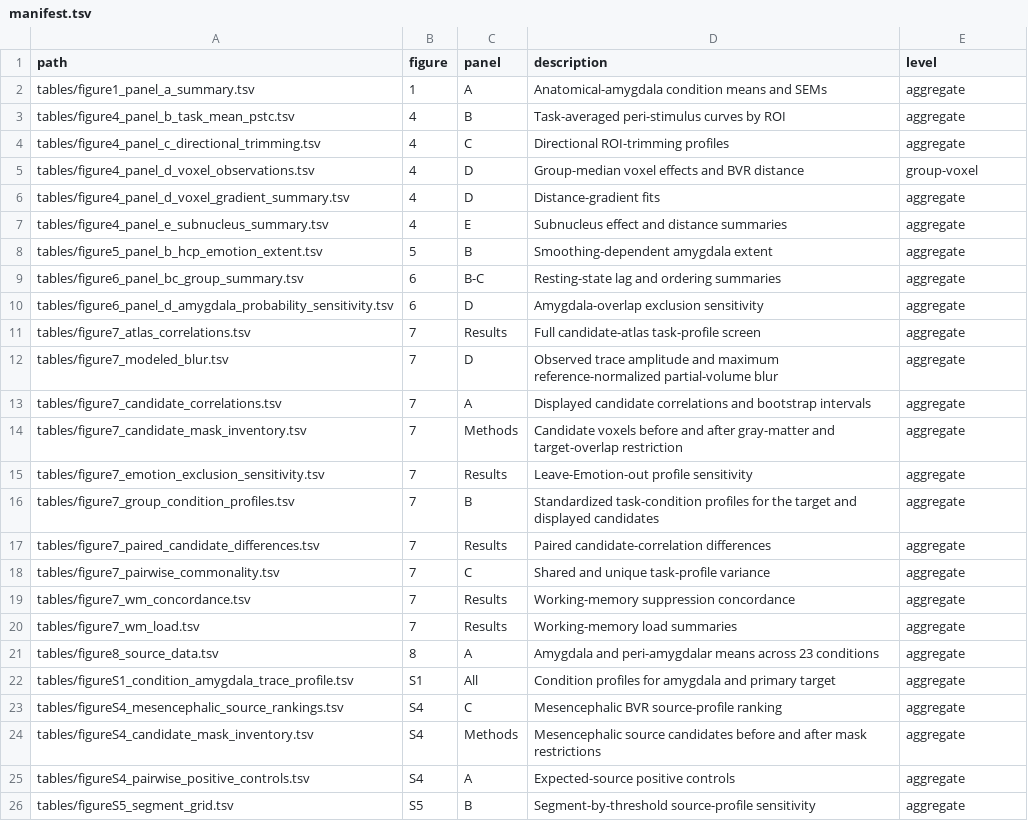
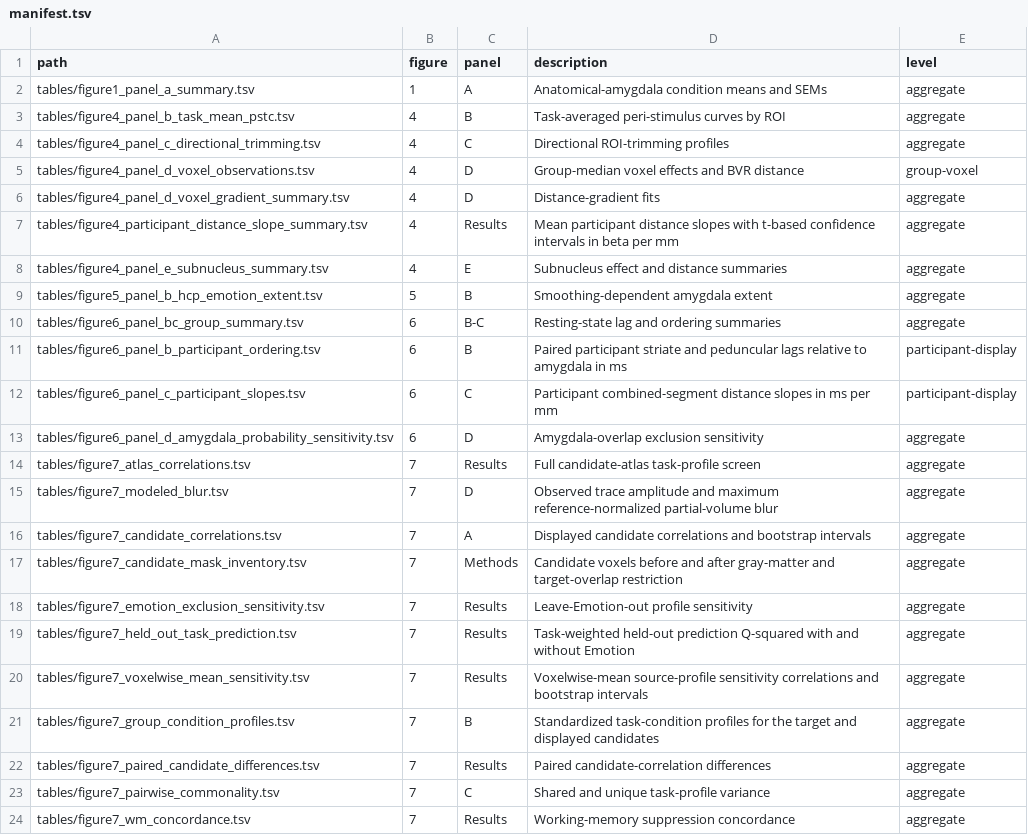
Before and after one commit to zdiamandis/amyvasc-release, a TSV file: source_data/manifest.tsv, drawn as a sheet; only a part is shown; the shorter side is filled out with more unchanged rows; the diff names each change by its address in the sheet, - before the commit and + after, or states it on an @@ line.

Commit message:
Complete source sensitivity and scientific result exports
Separate cohort size from finite participant support, add a guarded mean-estimator workflow, and replace dense temporary masks with equivalent voxel indices. Export held-out predictions, participant slope inference, mean sensitivity, and paired Figure 6 observations. Clarify primary targets, bootstrap counts, FSL setup, and analysis inputs. Full-cohort Figure 7/S4/S5 reruns preserve all legacy numerical results.

```diff
--- a/source_data/manifest.tsv
+++ b/source_data/manifest.tsv
+row 7: tables/figure4_participant_distance_slope_summary.tsv | 4 | Results | Mean participant distance slopes with t-based confidence intervals in beta per mm | aggregate
+row 11: tables/figure6_panel_b_participant_ordering.tsv | 6 | B | Paired participant striate and peduncular lags relative to amygdala in ms | participant-display
+row 12: tables/figure6_panel_c_participant_slopes.tsv | 6 | C | Participant combined-segment distance slopes in ms per mm | participant-display
+row 19: tables/figure7_held_out_task_prediction.tsv | 7 | Results | Task-weighted held-out prediction Q-squared with and without Emotion | aggregate
+row 20: tables/figure7_voxelwise_mean_sensitivity.tsv | 7 | Results | Voxelwise-mean source-profile sensitivity correlations and bootstrap intervals | aggregate
```
Also changed, not shown: 10 other files.
